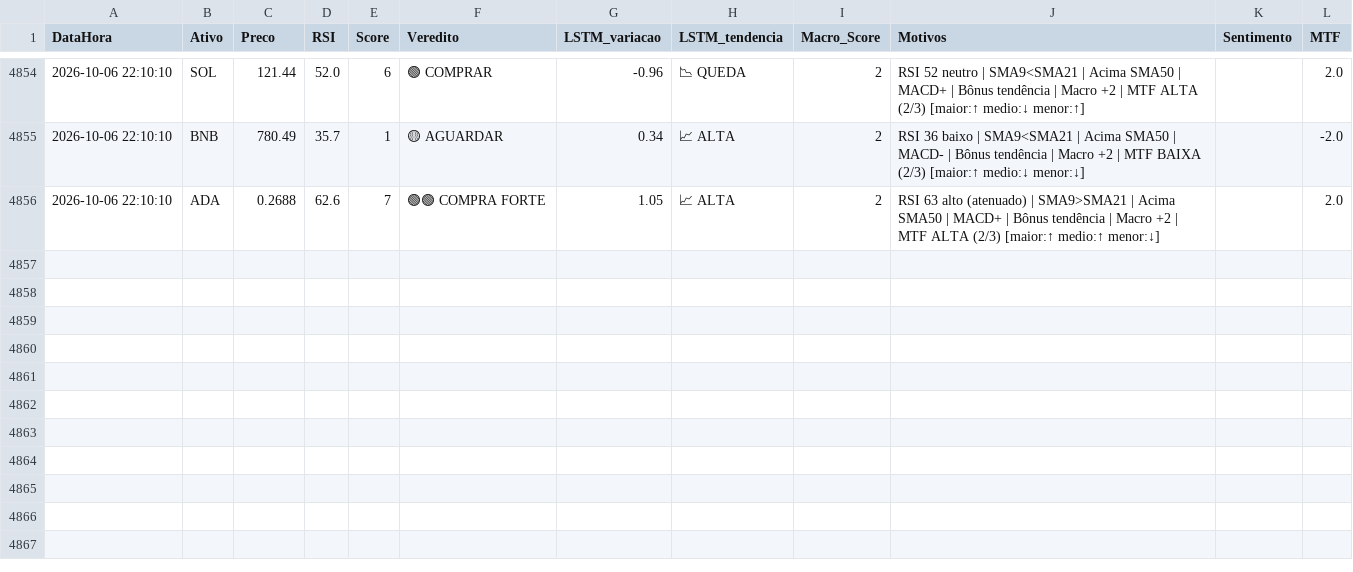
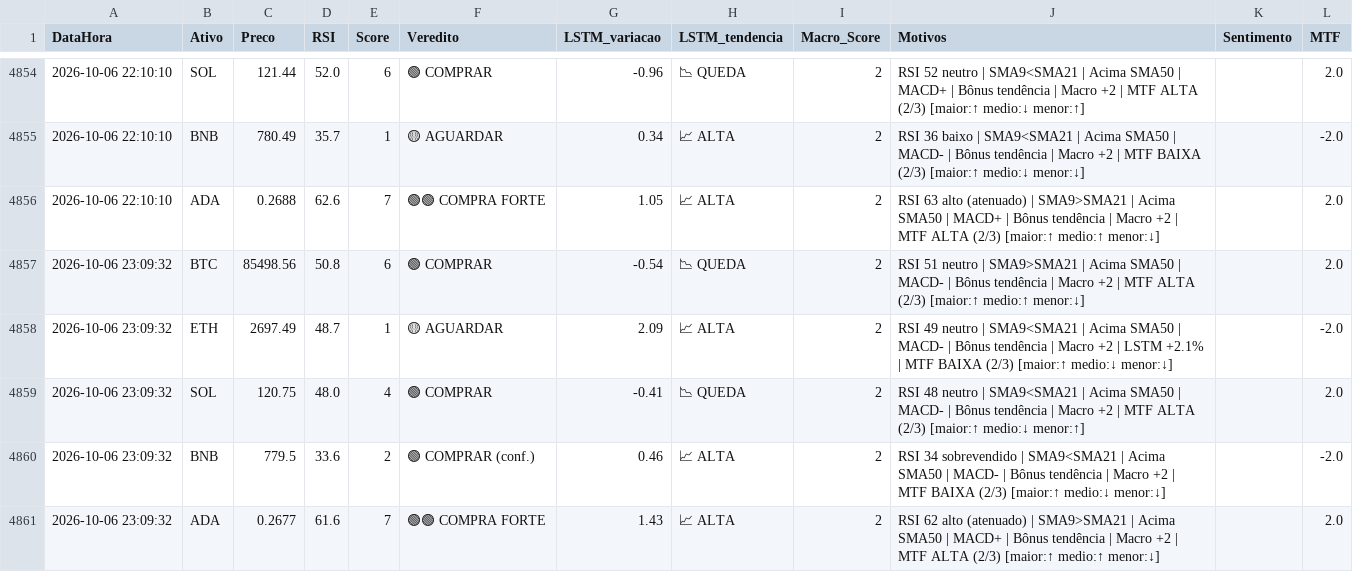
Before and after one commit to Fellipe628/Robo-trader-, a CSV file: historico_sinais.csv, drawn as a sheet; only a part is shown, gaps mark what is left out.

```diff
--- a/historico_sinais.csv
+++ b/historico_sinais.csv
@@ -4856 +4856,6 @@ DataHora,Ativo,Preco,RSI,Score,Veredito,LSTM_variacao,LSTM_tendencia,Macro_Score
 2026-10-06 22:10:10,ADA,0.2688,62.6,7,🟢🟢 COMPRA FORTE,1.05,📈 ALTA,2,RSI 63 alto (atenuado) | SMA9>SMA21 | Acima SMA50 | MACD+ | Bônus tendência | Macro +2 | MTF ALTA (2/3) [maior:↑ medio:↑ menor:↓],,2.0
+2026-10-06 23:09:32,BTC,85498.56,50.8,6,🟢 COMPRAR,-0.54,📉 QUEDA,2,RSI 51 neutro | SMA9>SMA21 | Acima SMA50 | MACD- | Bônus tendência | Macro +2 | MTF ALTA (2/3) [maior:↑ medio:↑ menor:↓],,2.0
+2026-10-06 23:09:32,ETH,2697.49,48.7,1,🟡 AGUARDAR,2.09,📈 ALTA,2,RSI 49 neutro | SMA9<SMA21 | Acima SMA50 | MACD- | Bônus tendência | Macro +2 | LSTM +2.1% | MTF BAIXA (2/3) [maior:↑ medio:↓ menor:↓],,-2.0
+2026-10-06 23:09:32,SOL,120.75,48.0,4,🟢 COMPRAR,-0.41,📉 QUEDA,2,RSI 48 neutro | SMA9<SMA21 | Acima SMA50 | MACD- | Bônus tendência | Macro +2 | MTF ALTA (2/3) [maior:↑ medio:↓ menor:↑],,2.0
+2026-10-06 23:09:32,BNB,779.5,33.6,2,🟢 COMPRAR (conf.),0.46,📈 ALTA,2,RSI 34 sobrevendido | SMA9<SMA21 | Acima SMA50 | MACD- | Bônus tendência | Macro +2 | MTF BAIXA (2/3) [maior:↑ medio:↓ menor:↓],,-2.0
+2026-10-06 23:09:32,ADA,0.2677,61.6,7,🟢🟢 COMPRA FORTE,1.43,📈 ALTA,2,RSI 62 alto (atenuado) | SMA9>SMA21 | Acima SMA50 | MACD+ | Bônus tendência | Macro +2 | MTF ALTA (2/3) [maior:↑ medio:↑ menor:↓],,2.0
```
Also changed, not shown: 1 other file.
